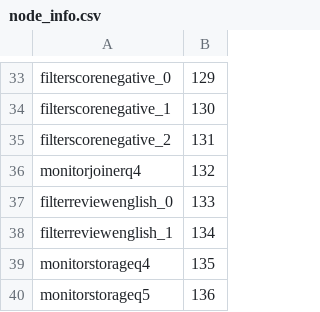
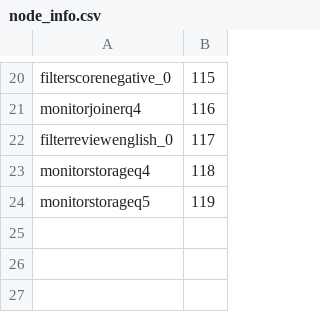
Before and after one commit to AbrahamOsco/TP1-Distribuidos, a CSV file: system/leader/node_info.csv, drawn as a sheet; only a part is shown, gaps mark what is left out; removed rows and columns are numbered as before the commit, all else as after; the diff covers the shown part only; the diff names each change by its address in the sheet, - before the commit and + after, or states it on an @@ line.

```diff
--- a/system/leader/node_info.csv
+++ b/system/leader/node_info.csv
-B20: 129
+B20: 115
-row 34: filterscorenegative_1 | 130
-row 35: filterscorenegative_2 | 131
-B21: 132
+B21: 116
-B22: 133
+B22: 117
-row 38: filterreviewenglish_1 | 134
-B23: 135
+B23: 118
-B24: 136
+B24: 119
```
Also changed, not shown: 1 added row, 14 removed rows and 12 edited cells elsewhere in this file, 1 other file.
